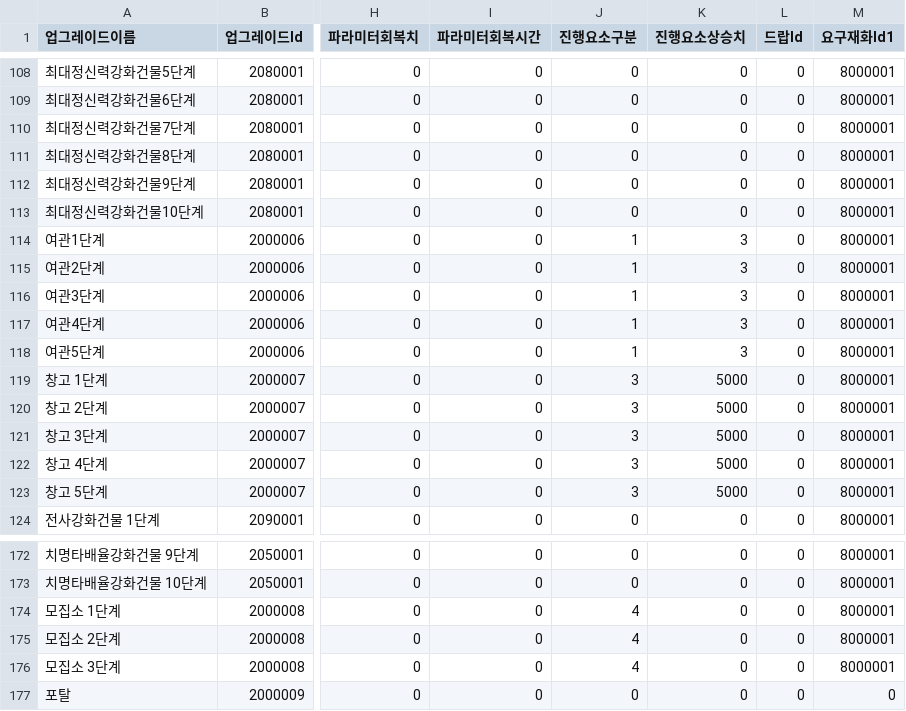
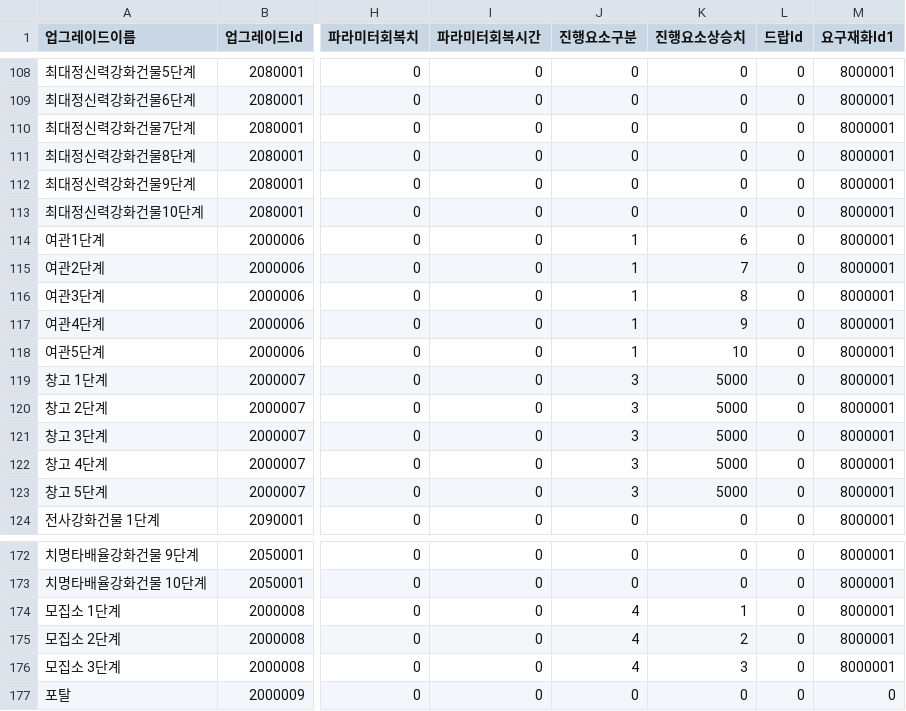
Before and after one commit to HAGU-G/Team-Lost-Vikings, a CSV file: Assets/DataTable/UpgradeTable.csv, drawn as a sheet; only a part is shown, gaps mark what is left out; the diff names each change by its address in the sheet, - before the commit and + after, or states it on an @@ line.

```diff
--- a/Assets/DataTable/UpgradeTable.csv
+++ b/Assets/DataTable/UpgradeTable.csv
-K114 (진행요소상승치): 3
+K114 (진행요소상승치): 6
-K115 (진행요소상승치): 3
+K115 (진행요소상승치): 7
-K116 (진행요소상승치): 3
+K116 (진행요소상승치): 8
-K117 (진행요소상승치): 3
+K117 (진행요소상승치): 9
-K118 (진행요소상승치): 3
+K118 (진행요소상승치): 10
-K174 (진행요소상승치): 0
+K174 (진행요소상승치): 1
-K175 (진행요소상승치): 0
+K175 (진행요소상승치): 2
-K176 (진행요소상승치): 0
+K176 (진행요소상승치): 3
```
Also changed, not shown: 4 other files.
